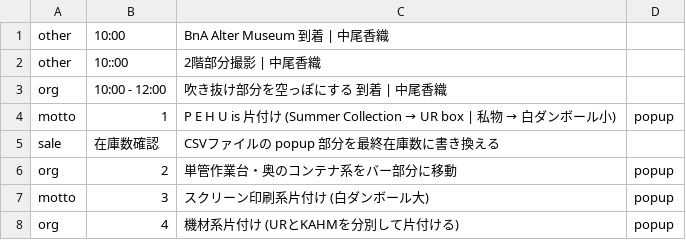
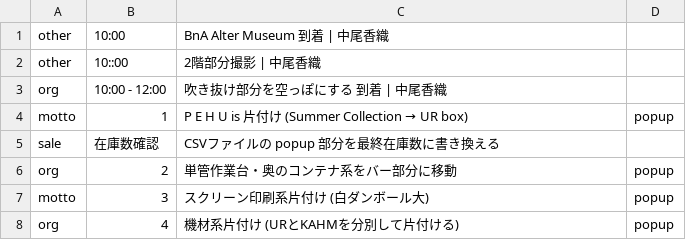
Before and after one commit to the-things-i-we-own/-, a CSV file: 3d/0822/list.csv, drawn as a sheet; only a part is shown.

Commit message:
Update list.csv

```diff
--- a/3d/0822/list.csv
+++ b/3d/0822/list.csv
@@ -3,3 +3,3 @@ other,10::00,2階部分撮影 | 中尾香織,
 org,10:00 - 12:00,吹き抜け部分を空っぽにする 到着 | 中尾香織,
-motto,1,P E H U is 片付け (Summer Collection → UR box | 私物 → 白ダンボール小),popup
+motto,1,P E H U is 片付け (Summer Collection → UR box),popup
 sale,在庫数確認,CSVファイルの popup 部分を最終在庫数に書き換える
```
